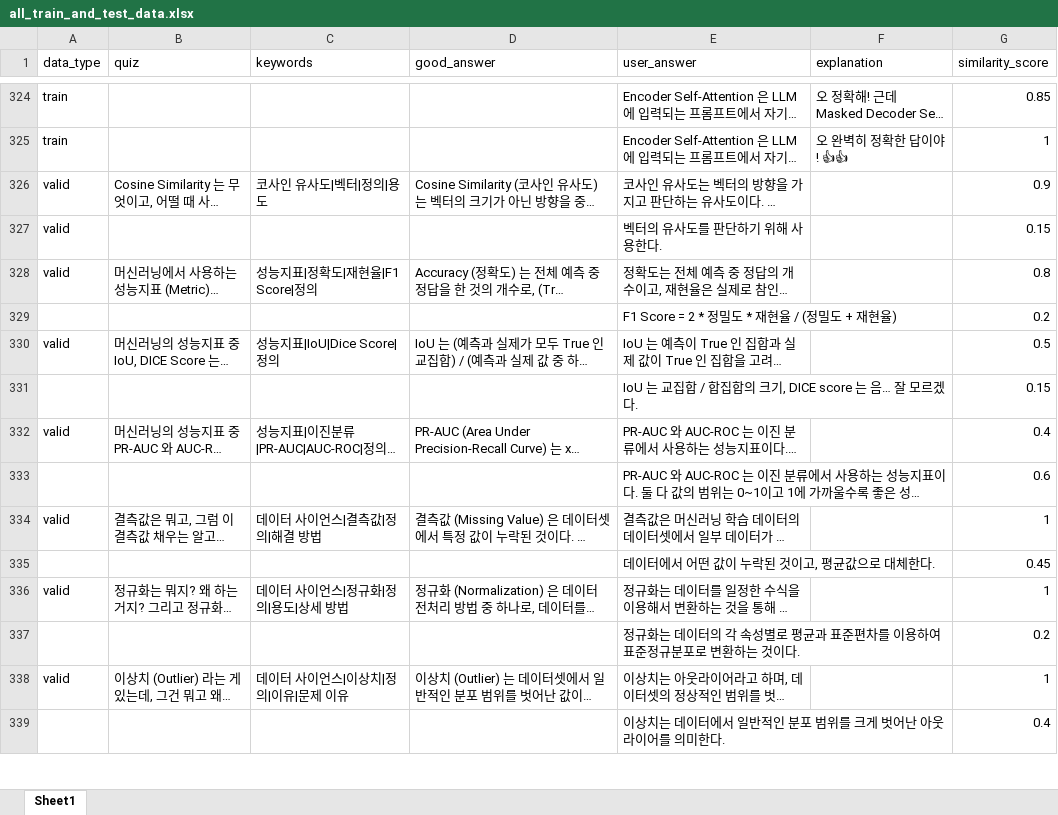
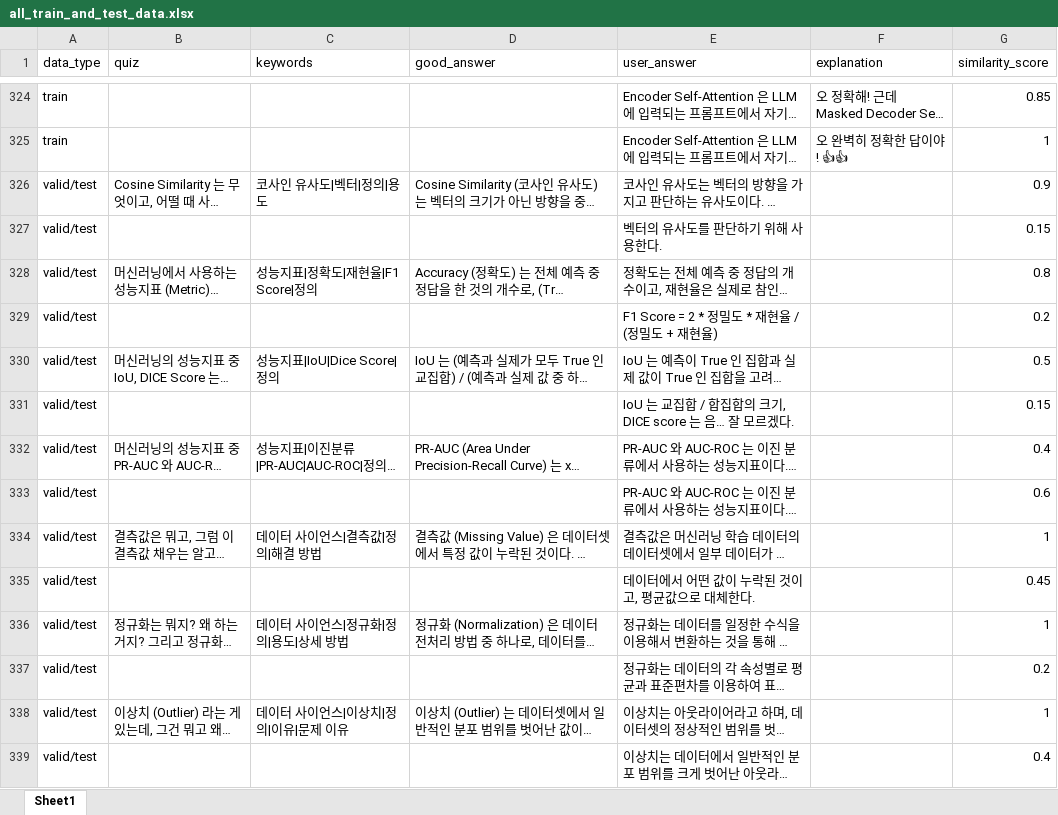
Before and after one commit to WannaBeSuperteur/AI_Projects, an Excel workbook: 2025_07_02_OhLoRA_ML_Tutor/ai_quiz/dataset/all_train_and_test_data.xlsx, sheet Sheet1, drawn as a sheet; only a part is shown, gaps mark what is left out; long unchanged cells end in …; values as stored, in another font and other column widths than the file's, no borders; the diff covers the shown part only; the diff names each change by its address in the sheet, - before the commit and + after, or states it on an @@ line.

Commit message:
ADD: ML quiz valid dataset (2)

```diff
--- a/2025_07_02_OhLoRA_ML_Tutor/ai_quiz/dataset/all_train_and_test_data.xlsx (sheet Sheet1)
+++ b/2025_07_02_OhLoRA_ML_Tutor/ai_quiz/dataset/all_train_and_test_data.xlsx (sheet Sheet1)
-A326:A328 (data_type): valid
+A326:A328 (data_type): valid/test
-A329 (data_type): (empty)
+A329 (data_type): valid/test
-A330 (data_type): valid
+A330 (data_type): valid/test
-A331 (data_type): (empty)
+A331 (data_type): valid/test
-A332 (data_type): valid
+A332 (data_type): valid/test
-A333 (data_type): (empty)
+A333 (data_type): valid/test
-A334 (data_type): valid
+A334 (data_type): valid/test
-A335 (data_type): (empty)
+A335 (data_type): valid/test
-A336 (data_type): valid
+A336 (data_type): valid/test
-A337 (data_type): (empty)
+A337 (data_type): valid/test
-A338 (data_type): valid
+A338 (data_type): valid/test
-A339 (data_type): (empty)
+A339 (data_type): valid/test
```
Also changed, not shown: other rows of this sheet, 1 other file.
